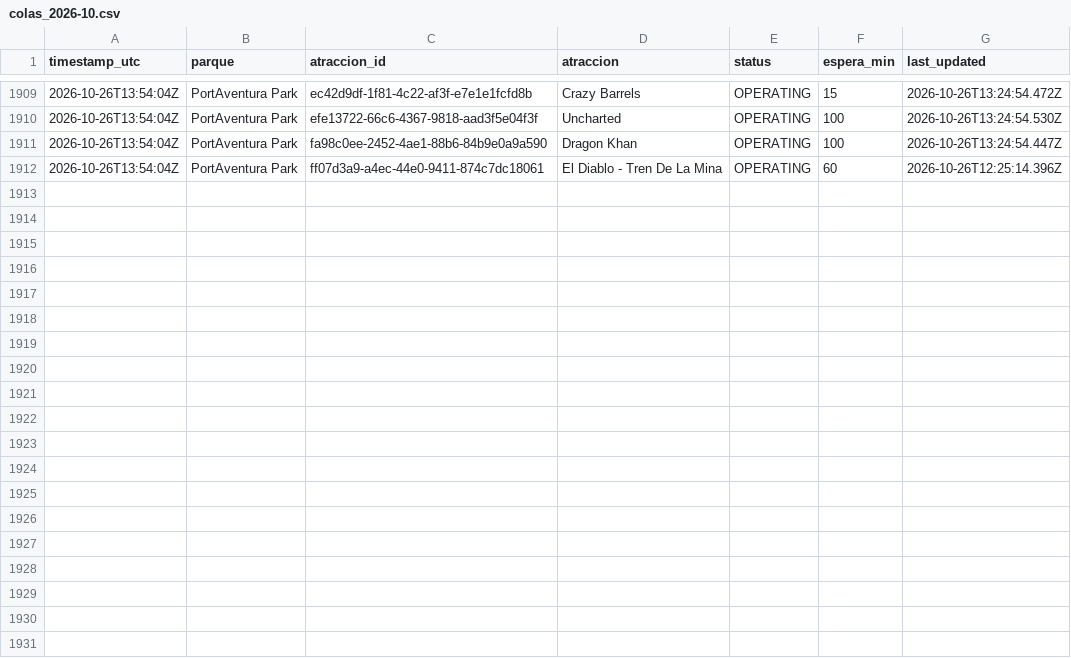
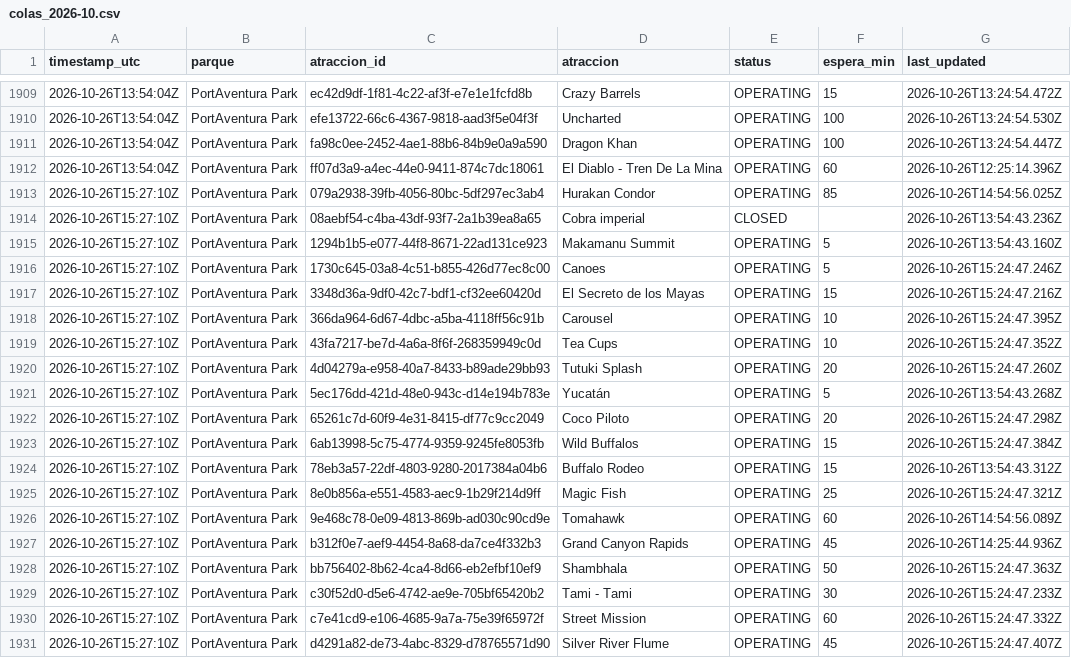
Before and after one commit to ridehunters/colas-portaventura, a CSV file: data/historico/colas_2026-10.csv, drawn as a sheet; only a part is shown, gaps mark what is left out; the diff covers the shown part only.

```diff
--- a/data/historico/colas_2026-10.csv
+++ b/data/historico/colas_2026-10.csv
@@ -1912 +1912,20 @@ timestamp_utc,parque,atraccion_id,atraccion,status,espera_min,last_updated
 2026-10-26T13:54:04Z,PortAventura Park,ff07d3a9-a4ec-44e0-9411-874c7dc18061,El Diablo - Tren De La Mina,OPERATING,60,2026-10-26T12:25:14.396Z
+2026-10-26T15:27:10Z,PortAventura Park,079a2938-39fb-4056-80bc-5df297ec3ab4,Hurakan Condor,OPERATING,85,2026-10-26T14:54:56.025Z
+2026-10-26T15:27:10Z,PortAventura Park,08aebf54-c4ba-43df-93f7-2a1b39ea8a65,Cobra imperial,CLOSED,,2026-10-26T13:54:43.236Z
+2026-10-26T15:27:10Z,PortAventura Park,1294b1b5-e077-44f8-8671-22ad131ce923,Makamanu Summit,OPERATING,5,2026-10-26T13:54:43.160Z
+2026-10-26T15:27:10Z,PortAventura Park,1730c645-03a8-4c51-b855-426d77ec8c00,Canoes,OPERATING,5,2026-10-26T15:24:47.246Z
+2026-10-26T15:27:10Z,PortAventura Park,3348d36a-9df0-42c7-bdf1-cf32ee60420d,El Secreto de los Mayas,OPERATING,15,2026-10-26T15:24:47.216Z
+2026-10-26T15:27:10Z,PortAventura Park,366da964-6d67-4dbc-a5ba-4118ff56c91b,Carousel,OPERATING,10,2026-10-26T15:24:47.395Z
+2026-10-26T15:27:10Z,PortAventura Park,43fa7217-be7d-4a6a-8f6f-268359949c0d,Tea Cups,OPERATING,10,2026-10-26T15:24:47.352Z
+2026-10-26T15:27:10Z,PortAventura Park,4d04279a-e958-40a7-8433-b89ade29bb93,Tutuki Splash,OPERATING,20,2026-10-26T15:24:47.260Z
+2026-10-26T15:27:10Z,PortAventura Park,5ec176dd-421d-48e0-943c-d14e194b783e,Yucatán,OPERATING,5,2026-10-26T13:54:43.268Z
+2026-10-26T15:27:10Z,PortAventura Park,65261c7d-60f9-4e31-8415-df77c9cc2049,Coco Piloto,OPERATING,20,2026-10-26T15:24:47.298Z
+2026-10-26T15:27:10Z,PortAventura Park,6ab13998-5c75-4774-9359-9245fe8053fb,Wild Buffalos,OPERATING,15,2026-10-26T15:24:47.384Z
+2026-10-26T15:27:10Z,PortAventura Park,78eb3a57-22df-4803-9280-2017384a04b6,Buffalo Rodeo,OPERATING,15,2026-10-26T13:54:43.312Z
+2026-10-26T15:27:10Z,PortAventura Park,8e0b856a-e551-4583-aec9-1b29f214d9ff,Magic Fish,OPERATING,25,2026-10-26T15:24:47.321Z
+2026-10-26T15:27:10Z,PortAventura Park,9e468c78-0e09-4813-869b-ad030c90cd9e,Tomahawk,OPERATING,60,2026-10-26T14:54:56.089Z
+2026-10-26T15:27:10Z,PortAventura Park,b312f0e7-aef9-4454-8a68-da7ce4f332b3,Grand Canyon Rapids,OPERATING,45,2026-10-26T14:25:44.936Z
+2026-10-26T15:27:10Z,PortAventura Park,bb756402-8b62-4ca4-8d66-eb2efbf10ef9,Shambhala,OPERATING,50,2026-10-26T15:24:47.363Z
+2026-10-26T15:27:10Z,PortAventura Park,c30f52d0-d5e6-4742-ae9e-705bf65420b2,Tami - Tami,OPERATING,30,2026-10-26T15:24:47.233Z
+2026-10-26T15:27:10Z,PortAventura Park,c7e41cd9-e106-4685-9a7a-75e39f65972f,Street Mission,OPERATING,60,2026-10-26T15:24:47.332Z
+2026-10-26T15:27:10Z,PortAventura Park,d4291a82-de73-4abc-8329-d78765571d90,Silver River Flume,OPERATING,45,2026-10-26T15:24:47.407Z
```
Also changed, not shown: 9 added rows elsewhere in this file, data/historico/queuetimes_2026-10.csv.
